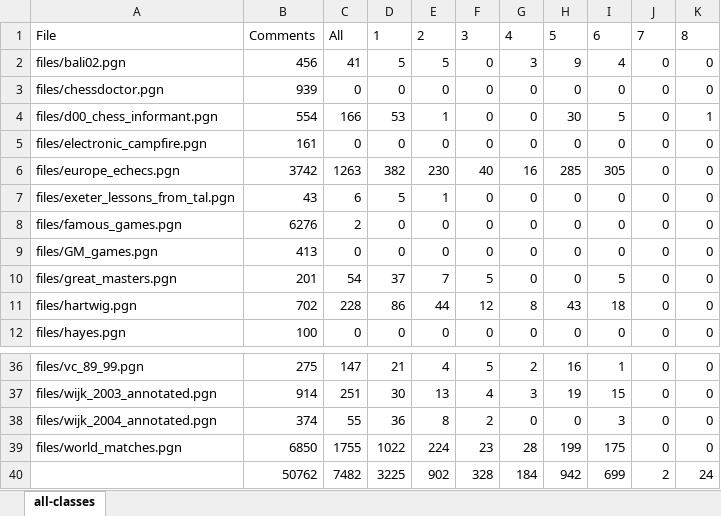
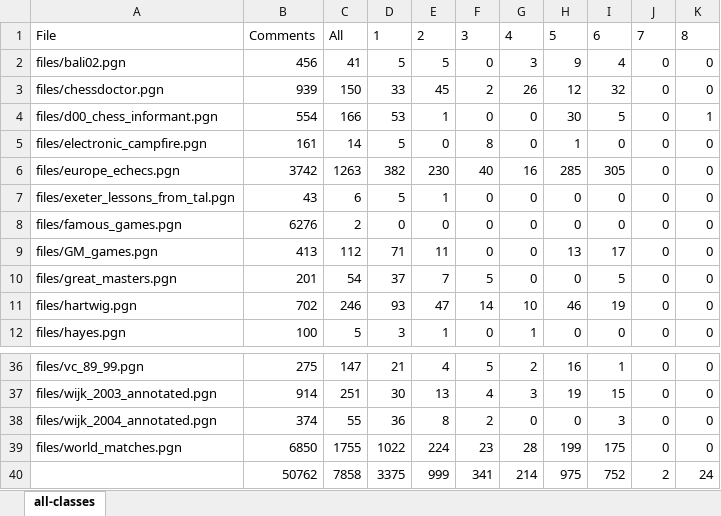
Before and after one commit to Flo427/chess-annotation, an Excel workbook: file-statistics.xlsx, sheet all-classes, drawn as a sheet; only a part is shown, gaps mark what is left out; values as stored, in another font and other column widths than the file's, no borders; table styles not drawn; the diff covers the shown part only; the diff names each change by its address in the sheet, - before the commit and + after, or states it on an @@ line.

Commit message:
top words list fixed, class mapping added and old print statements deleted

```diff
--- a/file-statistics.xlsx (sheet all-classes)
+++ b/file-statistics.xlsx (sheet all-classes)
-C3: 0
+C3: 150
-D3: 0
+D3: 33
-E3: 0
+E3: 45
-F3: 0
+F3: 2
-G3: 0
+G3: 26
-H3: 0
+H3: 12
-I3: 0
+I3: 32
-C5: 0
+C5: 14
-D5: 0
+D5: 5
-F5: 0
+F5: 8
-H5: 0
+H5: 1
-C9: 0
+C9: 112
-D9: 0
+D9: 71
-E9: 0
+E9: 11
-H9: 0
+H9: 13
-I9: 0
+I9: 17
-C11: 228
+C11: 246
-D11: 86
+D11: 93
-E11: 44
+E11: 47
-F11: 12
+F11: 14
-G11: 8
+G11: 10
-H11: 43
+H11: 46
-I11: 18
+I11: 19
-C12: 0
+C12: 5
-D12: 0
+D12: 3
-E12: 0
+E12: 1
-G12: 0
+G12: 1
-C40: 7482
+C40: 7858
-D40: 3225
+D40: 3375
-E40: 902
+E40: 999
-F40: 328
+F40: 341
-G40: 184
+G40: 214
-H40: 942
+H40: 975
-I40: 699
+I40: 752
```
Also changed, not shown: 9 edited cells elsewhere in this sheet, 1 other file.
